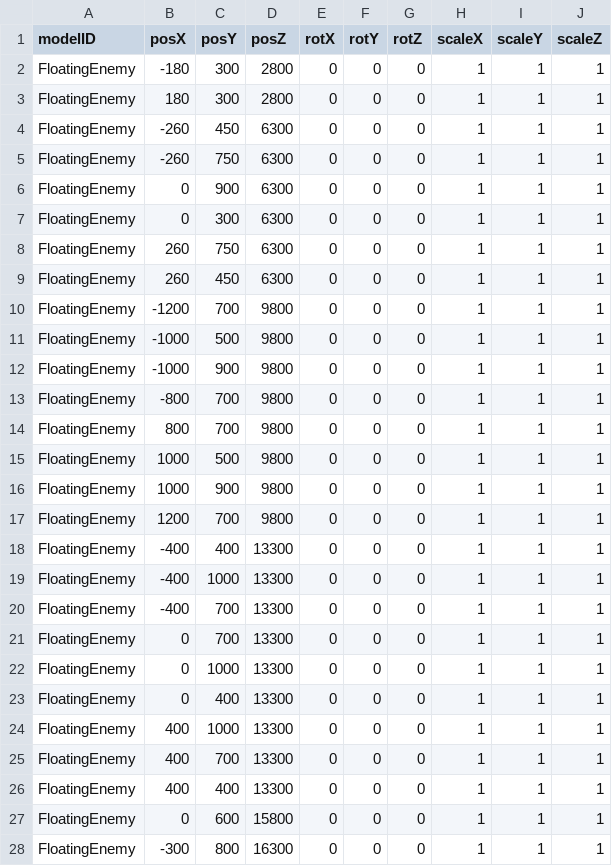
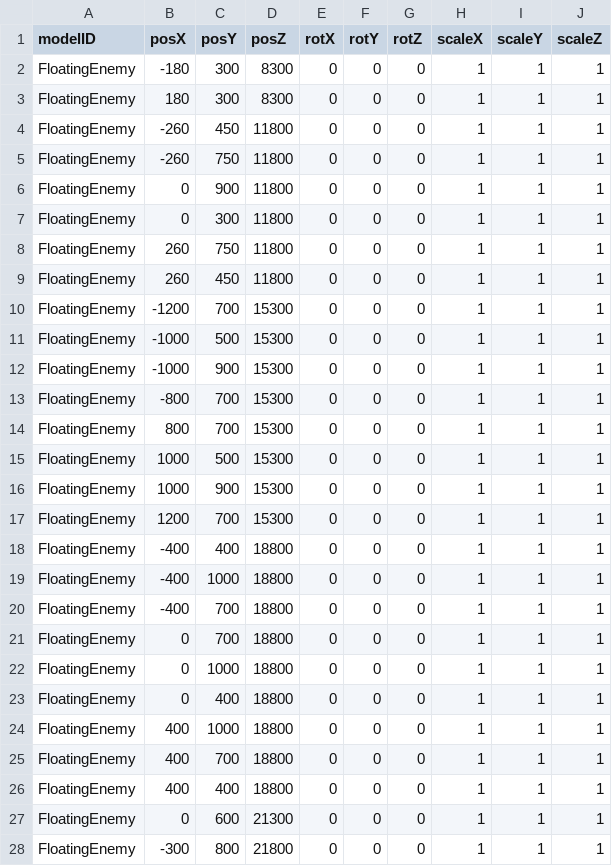
Before and after one commit to 13ko13/NovaWing, a CSV file: Data/CSV/Stage1/FloatingEnemy.csv, drawn as a sheet; only a part is shown; the diff covers the shown part only.

```diff
--- a/Data/CSV/Stage1/FloatingEnemy.csv
+++ b/Data/CSV/Stage1/FloatingEnemy.csv
@@ -1,28 +1,28 @@
 modelID,posX,posY,posZ,rotX,rotY,rotZ,scaleX,scaleY,scaleZ
-FloatingEnemy,-180,300,2800,0,0,0,1,1,1
-FloatingEnemy,180,300,2800,0,0,0,1,1,1
-FloatingEnemy,-260,450,6300,0,0,0,1,1,1
-FloatingEnemy,-260,750,6300,0,0,0,1,1,1
-FloatingEnemy,0,900,6300,0,0,0,1,1,1
-FloatingEnemy,0,300,6300,0,0,0,1,1,1
-FloatingEnemy,260,750,6300,0,0,0,1,1,1
-FloatingEnemy,260,450,6300,0,0,0,1,1,1
-FloatingEnemy,-1200,700,9800,0,0,0,1,1,1
-FloatingEnemy,-1000,500,9800,0,0,0,1,1,1
-FloatingEnemy,-1000,900,9800,0,0,0,1,1,1
-FloatingEnemy,-800,700,9800,0,0,0,1,1,1
-FloatingEnemy,800,700,9800,0,0,0,1,1,1
-FloatingEnemy,1000,500,9800,0,0,0,1,1,1
-FloatingEnemy,1000,900,9800,0,0,0,1,1,1
-FloatingEnemy,1200,700,9800,0,0,0,1,1,1
-FloatingEnemy,-400,400,13300,0,0,0,1,1,1
-FloatingEnemy,-400,1000,13300,0,0,0,1,1,1
-FloatingEnemy,-400,700,13300,0,0,0,1,1,1
-FloatingEnemy,0,700,13300,0,0,0,1,1,1
-FloatingEnemy,0,1000,13300,0,0,0,1,1,1
-FloatingEnemy,0,400,13300,0,0,0,1,1,1
-FloatingEnemy,400,1000,13300,0,0,0,1,1,1
-FloatingEnemy,400,700,13300,0,0,0,1,1,1
-FloatingEnemy,400,400,13300,0,0,0,1,1,1
-FloatingEnemy,0,600,15800,0,0,0,1,1,1
-FloatingEnemy,-300,800,16300,0,0,0,1,1,1
+FloatingEnemy,-180,300,8300,0,0,0,1,1,1
+FloatingEnemy,180,300,8300,0,0,0,1,1,1
+FloatingEnemy,-260,450,11800,0,0,0,1,1,1
+FloatingEnemy,-260,750,11800,0,0,0,1,1,1
+FloatingEnemy,0,900,11800,0,0,0,1,1,1
+FloatingEnemy,0,300,11800,0,0,0,1,1,1
+FloatingEnemy,260,750,11800,0,0,0,1,1,1
+FloatingEnemy,260,450,11800,0,0,0,1,1,1
+FloatingEnemy,-1200,700,15300,0,0,0,1,1,1
+FloatingEnemy,-1000,500,15300,0,0,0,1,1,1
+FloatingEnemy,-1000,900,15300,0,0,0,1,1,1
+FloatingEnemy,-800,700,15300,0,0,0,1,1,1
+FloatingEnemy,800,700,15300,0,0,0,1,1,1
+FloatingEnemy,1000,500,15300,0,0,0,1,1,1
+FloatingEnemy,1000,900,15300,0,0,0,1,1,1
+FloatingEnemy,1200,700,15300,0,0,0,1,1,1
+FloatingEnemy,-400,400,18800,0,0,0,1,1,1
+FloatingEnemy,-400,1000,18800,0,0,0,1,1,1
+FloatingEnemy,-400,700,18800,0,0,0,1,1,1
+FloatingEnemy,0,700,18800,0,0,0,1,1,1
+FloatingEnemy,0,1000,18800,0,0,0,1,1,1
+FloatingEnemy,0,400,18800,0,0,0,1,1,1
+FloatingEnemy,400,1000,18800,0,0,0,1,1,1
+FloatingEnemy,400,700,18800,0,0,0,1,1,1
+FloatingEnemy,400,400,18800,0,0,0,1,1,1
+FloatingEnemy,0,600,21300,0,0,0,1,1,1
+FloatingEnemy,-300,800,21800,0,0,0,1,1,1
```
Also changed, not shown: 15 edited cells elsewhere in this file, Data/CSV/Stage1/Rock.csv, Data/CSV/Stage1/WormEnemy.csv, 39 other files.
